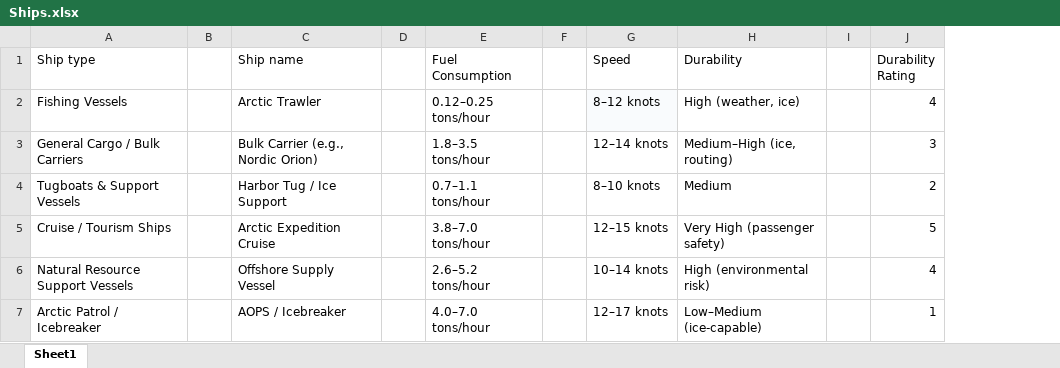
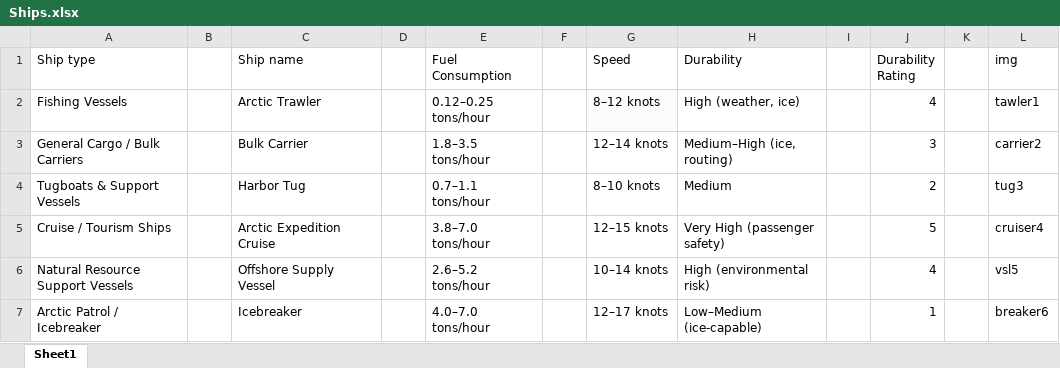
Before and after one commit to Siddigz/North-Star, an Excel workbook: Ships.xlsx, sheet Sheet1, drawn as a sheet; values as stored, in another font and other column widths than the file's, no borders; the diff names each change by its address in the sheet, - before the commit and + after, or states it on an @@ line.

```diff
--- a/Ships.xlsx (sheet Sheet1)
+++ b/Ships.xlsx (sheet Sheet1)
+column K, empty
+column L (img), rows 2-7: tawler1 | carrier2 | tug3 | cruiser4 | vsl5 | breaker6
-C3 (Ship name): Bulk Carrier (e.g., Nordic Orion)
+C3 (Ship name): Bulk Carrier
-C4 (Ship name): Harbor Tug / Ice Support
+C4 (Ship name): Harbor Tug
-C7 (Ship name): AOPS / Icebreaker
+C7 (Ship name): Icebreaker
```
Also changed, not shown: 7 other files.
